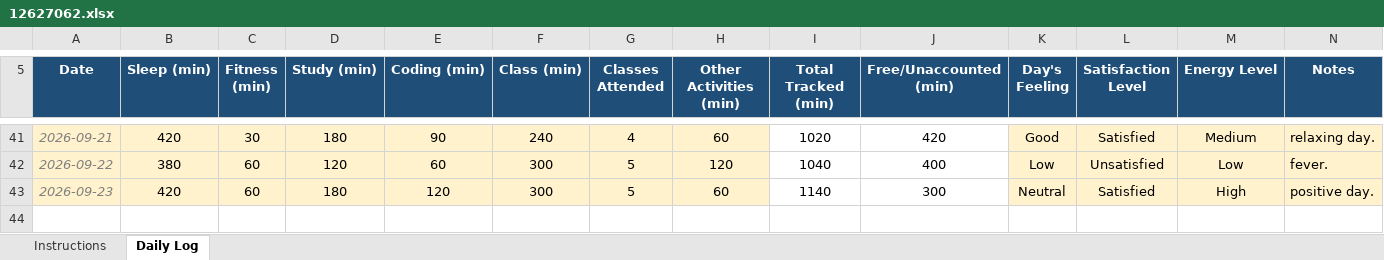
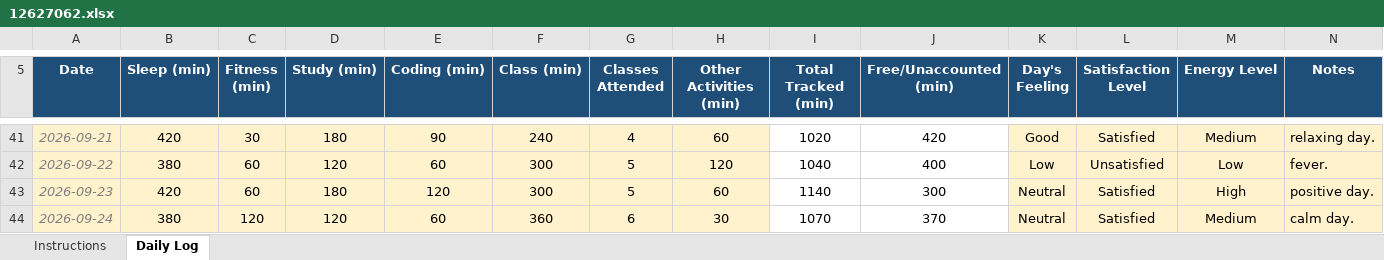
Before and after one commit to sushmabth23-ctrl/CAP-776, an Excel workbook: 12627062.xlsx, sheet Daily Log, drawn as a sheet; only a part is shown, gaps mark what is left out; values as stored, in another font and other column widths than the file's, no borders; conditional formats not drawn; the diff names each change by its address in the sheet, - before the commit and + after, or states it on an @@ line.

Commit message:
Add files via upload

```diff
--- a/12627062.xlsx (sheet Daily Log)
+++ b/12627062.xlsx (sheet Daily Log)
+row 44: 2026-09-24 | 380 | 120 | 120 | 60 | 360 | 6 | 30 | 1070 | 370 | Neutral | Satisfied | Medium | calm day.
```
